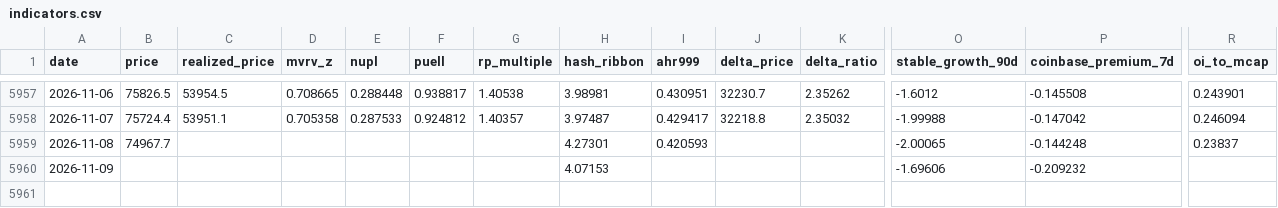
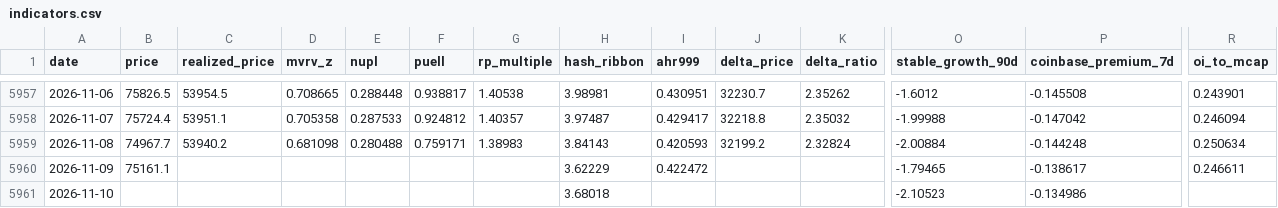
Before and after one commit to North7/tidemark, a CSV file: data/indicators.csv, drawn as a sheet; only a part is shown, gaps mark what is left out; rows hold the shown columns only; the diff covers the shown part only; the diff names each change by its address in the sheet, - before the commit and + after, or states it on an @@ line.

```diff
--- a/data/indicators.csv
+++ b/data/indicators.csv
-C5959 (realized_price): (empty)
+C5959 (realized_price): 53940.2
-D5959 (mvrv_z): (empty)
+D5959 (mvrv_z): 0.681098
-E5959 (nupl): (empty)
+E5959 (nupl): 0.280488
-F5959 (puell): (empty)
+F5959 (puell): 0.759171
-G5959 (rp_multiple): (empty)
+G5959 (rp_multiple): 1.38983
-H5959 (hash_ribbon): 4.27301
+H5959 (hash_ribbon): 3.84143
-J5959 (delta_price): (empty)
+J5959 (delta_price): 32199.2
-K5959 (delta_ratio): (empty)
+K5959 (delta_ratio): 2.32824
-O5959 (stable_growth_90d): -2.00065
+O5959 (stable_growth_90d): -2.00884
-R5959 (oi_to_mcap): 0.23837
+R5959 (oi_to_mcap): 0.250634
-B5960 (price): (empty)
+B5960 (price): 75161.1
-H5960 (hash_ribbon): 4.07153
+H5960 (hash_ribbon): 3.62229
-I5960 (ahr999): (empty)
+I5960 (ahr999): 0.422472
-O5960 (stable_growth_90d): -1.69606
+O5960 (stable_growth_90d): -1.79465
-P5960 (coinbase_premium_7d): -0.209232
+P5960 (coinbase_premium_7d): -0.138617
-R5960 (oi_to_mcap): (empty)
+R5960 (oi_to_mcap): 0.246611
+row 5961: 2026-11-10 |  |  |  |  |  |  | 3.68018 |  |  |  | -2.10523 | -0.134986
```
Also changed, not shown: 1 edited cell elsewhere in this file, data/raw/coinmetrics.csv, data/raw/ohlc.csv, 15 other files.
